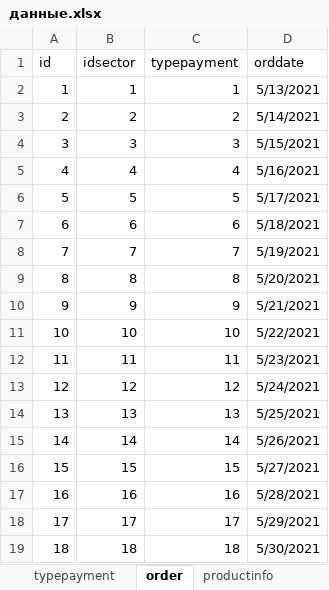
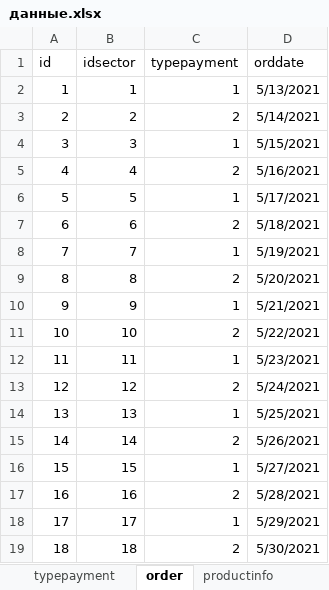
Before and after one commit to Dianoil/CensusGoods, an Excel workbook: dipl/данные.xlsx, sheet order, drawn as a sheet; values as stored, in another font and other column widths than the file's, no borders; the diff names each change by its address in the sheet, - before the commit and + after, or states it on an @@ line.

```diff
--- a/dipl/данные.xlsx (sheet order)
+++ b/dipl/данные.xlsx (sheet order)
-C4 (typepayment): 3
+C4 (typepayment): 1
-C5 (typepayment): 4
+C5 (typepayment): 2
-C6 (typepayment): 5
+C6 (typepayment): 1
-C7 (typepayment): 6
+C7 (typepayment): 2
-C8 (typepayment): 7
+C8 (typepayment): 1
-C9 (typepayment): 8
+C9 (typepayment): 2
-C10 (typepayment): 9
+C10 (typepayment): 1
-C11 (typepayment): 10
+C11 (typepayment): 2
-C12 (typepayment): 11
+C12 (typepayment): 1
-C13 (typepayment): 12
+C13 (typepayment): 2
-C14 (typepayment): 13
+C14 (typepayment): 1
-C15 (typepayment): 14
+C15 (typepayment): 2
-C16 (typepayment): 15
+C16 (typepayment): 1
-C17 (typepayment): 16
+C17 (typepayment): 2
-C18 (typepayment): 17
+C18 (typepayment): 1
-C19 (typepayment): 18
+C19 (typepayment): 2
```
Also changed, not shown: sheet Contacts, other sheet tabs, 34 other files.
